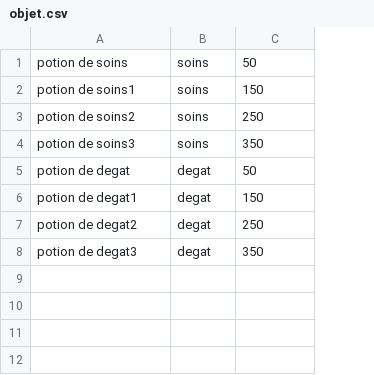
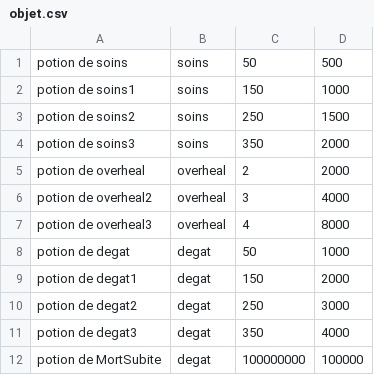
Before and after one commit to jenormus/Sae-1.02, a CSV file: jeux/utilisateur/objet.csv, drawn as a sheet; the diff names each change by its address in the sheet, - before the commit and + after, or states it on an @@ line.

```diff
--- a/jeux/utilisateur/objet.csv
+++ b/jeux/utilisateur/objet.csv
+column D, rows 1-4: 500 | 1000 | 1500 | 2000; rows 8-11: 1000 | 2000 | 3000 | 4000
+row 5: potion de overheal | overheal | 2 | 2000
+row 6: potion de overheal2 | overheal | 3 | 4000
+row 7: potion de overheal3 | overheal | 4 | 8000
+row 12: potion de MortSubite | degat | 100000000 | 100000
```
Also changed, not shown: 5 other files.
